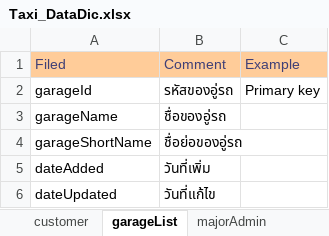
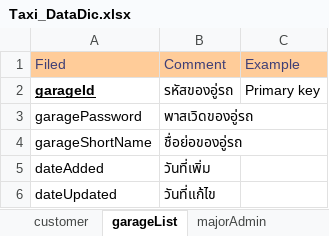
Before and after one commit to poliko6/imatt-taxi, an Excel workbook: info/Taxi_DataDic.xlsx, sheet garageList, drawn as a sheet; values as stored, in another font and other column widths than the file's, no borders; removed rows and columns are numbered as before the commit, all else as after; the diff names each change by its address in the sheet, - before the commit and + after, or states it on an @@ line.

```diff
--- a/info/Taxi_DataDic.xlsx (sheet garageList)
+++ b/info/Taxi_DataDic.xlsx (sheet garageList)
@@ A2 bold: off → on, underline: off → on @@
-row 3: garageName | ชื่อของอู่รถ
+row 3: garagePassword | พาสเวิดของอู่รถ
```
Also changed, not shown: sheet carBanner, sheet menuList, sheet customer, sheet transportsection, sheet minorAdmin, sheet majorAdmin, 4 more sheets, other sheet tabs.
